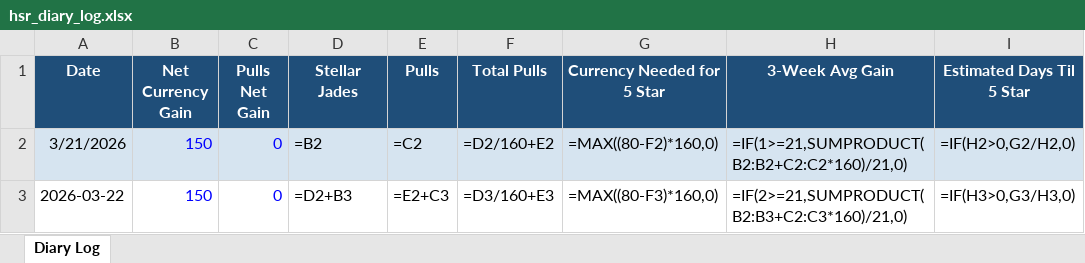
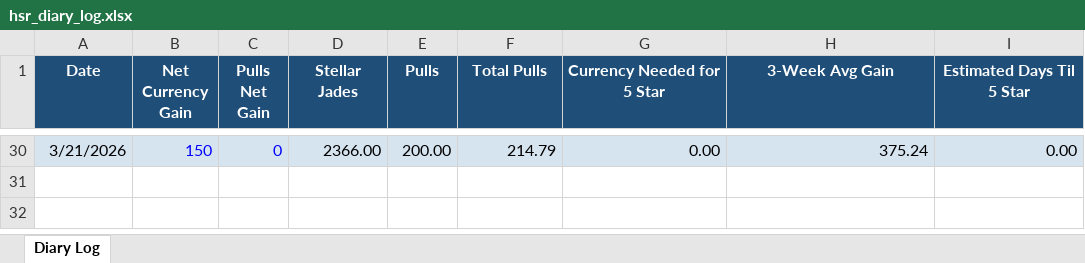
Before and after one commit to axelotlramen/website, an Excel workbook: data/hsr_diary_log.xlsx, sheet Diary Log, drawn as a sheet; only a part is shown, gaps mark what is left out; values as stored, in another font and other column widths than the file's, no borders; formulas without a stored value are shown as written; removed rows and columns are numbered as before the commit, all else as after; the diff covers the shown part only; the diff names each change by its address in the sheet, - before the commit and + after, or states it on an @@ line.

Commit message:
Fixed hsr_diary_log.xlsx and deleted hsr_diary_log.csv for redundacies

```diff
--- a/data/hsr_diary_log.xlsx (sheet Diary Log)
+++ b/data/hsr_diary_log.xlsx (sheet Diary Log)
-D30 (Stellar Jades): =B2
+D30 (Stellar Jades): 2366.00
-E30 (Pulls): =C2
+E30 (Pulls): 200.00
-F30 (Total Pulls): =D2/160+E2
+F30 (Total Pulls): 214.79
-G30 (Currency Needed for 5 Star): =MAX((80-F2)*160,0)
+G30 (Currency Needed for 5 Star): 0.00
-H30 (3-Week Avg Gain): =IF(1>=21,SUMPRODUCT(B2:B2+C2:C2*160)/21,0)
+H30 (3-Week Avg Gain): 375.24
-I30 (Estimated Days Til 5 Star): =IF(H2>0,G2/H2,0)
+I30 (Estimated Days Til 5 Star): 0.00
-row 3: 2026-03-22 | 150 | 0 | =D2+B3 | =E2+C3 | =D3/160+E3 | =MAX((80-F3)*160,0) | =IF(2>=21,SUMPRODUCT(B2:B3+C2:C3*160)/21,0) | =IF(H3>0,G3/H3,0)
```
Also changed, not shown: 28 added rows elsewhere in this sheet, 1 other file.
